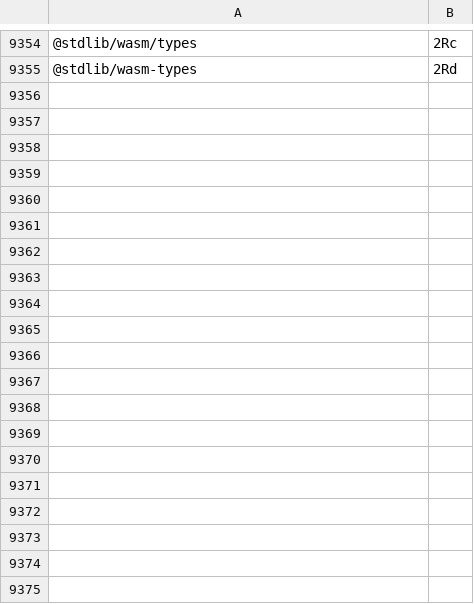
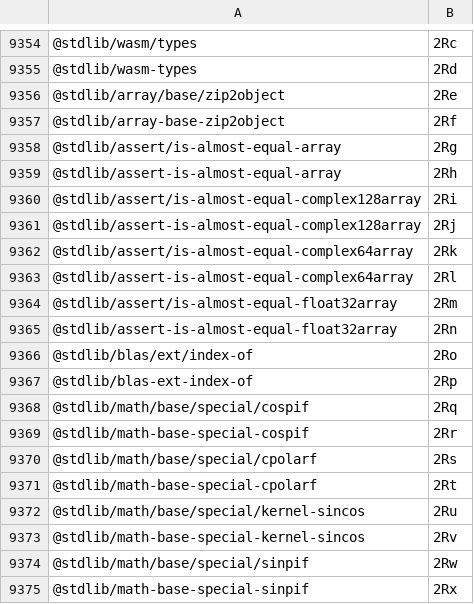
Before and after one commit to stdlib-js/error-tools-pkg2id, a CSV file: data/data.csv, drawn as a sheet; only a part is shown, gaps mark what is left out; the diff covers the shown part only.

```diff
--- a/data/data.csv
+++ b/data/data.csv
@@ -9355 +9355,21 @@
 "@stdlib/wasm-types",2Rd
+"@stdlib/array/base/zip2object",2Re
+"@stdlib/array-base-zip2object",2Rf
+"@stdlib/assert/is-almost-equal-array",2Rg
+"@stdlib/assert-is-almost-equal-array",2Rh
+"@stdlib/assert/is-almost-equal-complex128array",2Ri
+"@stdlib/assert-is-almost-equal-complex128array",2Rj
+"@stdlib/assert/is-almost-equal-complex64array",2Rk
+"@stdlib/assert-is-almost-equal-complex64array",2Rl
+"@stdlib/assert/is-almost-equal-float32array",2Rm
+"@stdlib/assert-is-almost-equal-float32array",2Rn
+"@stdlib/blas/ext/index-of",2Ro
+"@stdlib/blas-ext-index-of",2Rp
+"@stdlib/math/base/special/cospif",2Rq
+"@stdlib/math-base-special-cospif",2Rr
+"@stdlib/math/base/special/cpolarf",2Rs
+"@stdlib/math-base-special-cpolarf",2Rt
+"@stdlib/math/base/special/kernel-sincos",2Ru
+"@stdlib/math-base-special-kernel-sincos",2Rv
+"@stdlib/math/base/special/sinpif",2Rw
+"@stdlib/math-base-special-sinpif",2Rx
```
Also changed, not shown: 30 added rows elsewhere in this file, 5 other files.
